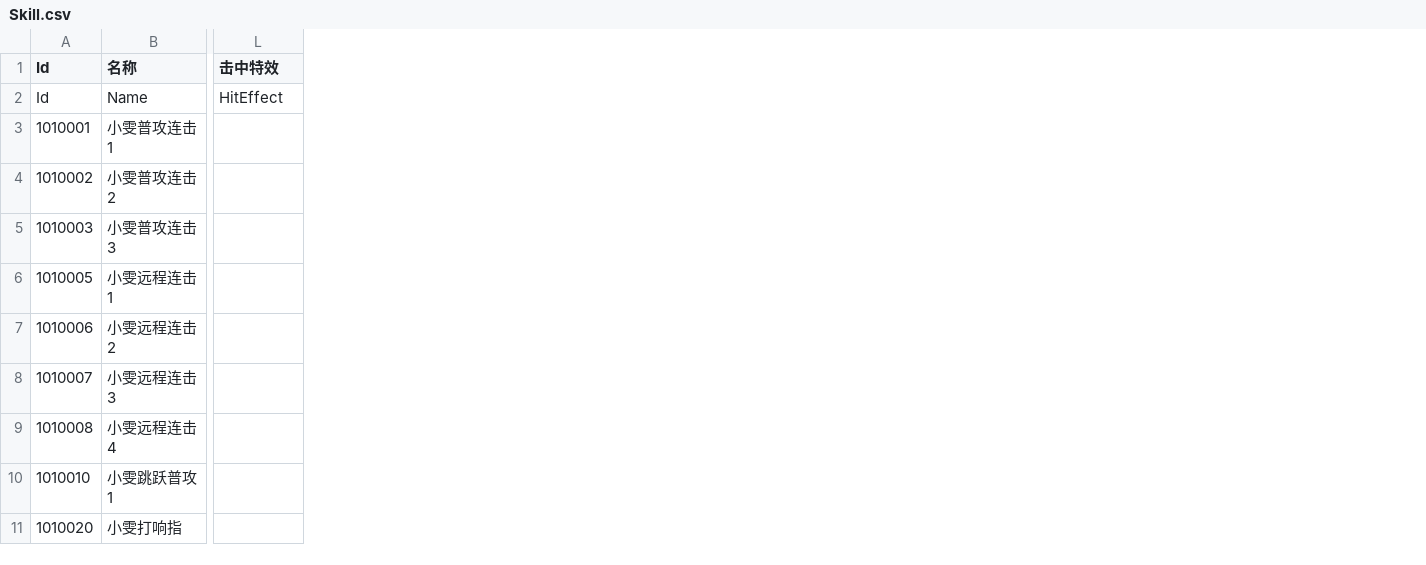
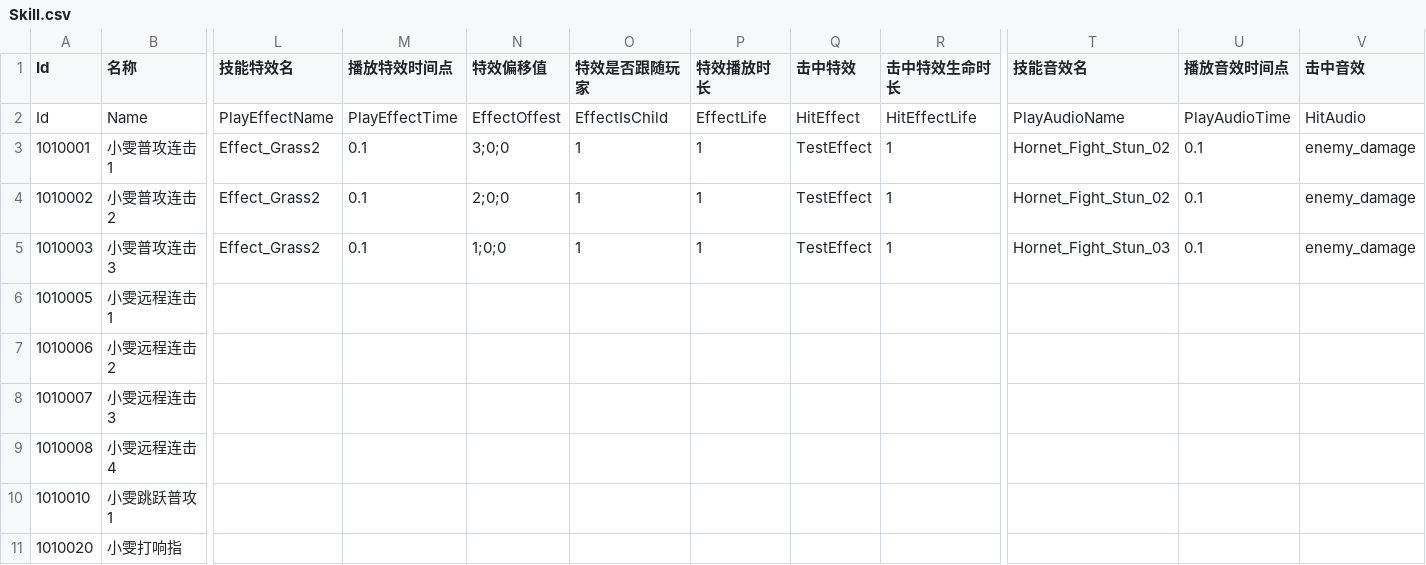
Before and after one commit to SHUNJIANBAO/FinalProject, a CSV file: Assets/Resources/Config/Skill.csv, drawn as a sheet; only a part is shown, gaps mark what is left out; addresses are those after the commit; the diff covers the shown part only; the diff names each change by its address in the sheet, - before the commit and + after, or states it on an @@ line.

```diff
--- a/Assets/Resources/Config/Skill.csv
+++ b/Assets/Resources/Config/Skill.csv
+column L (技能特效名), rows 2-5: PlayEffectName | Effect_Grass2 | Effect_Grass2 | Effect_Grass2
+column M (播放特效时间点), rows 2-5: PlayEffectTime | 0.1 | 0.1 | 0.1
+column N (特效偏移值), rows 2-5: EffectOffest | 3;0;0 | 2;0;0 | 1;0;0
+column O (特效是否跟随玩家), rows 2-5: EffectIsChild | 1 | 1 | 1
+column P (特效播放时长), rows 2-5: EffectLife | 1 | 1 | 1
+column R (击中特效生命时长), rows 2-5: HitEffectLife | 1 | 1 | 1
+column T (技能音效名), rows 2-5: PlayAudioName | Hornet_Fight_Stun_02 | Hornet_Fight_Stun_02 | Hornet_Fight_Stun_03
+column U (播放音效时间点), rows 2-5: PlayAudioTime | 0.1 | 0.1 | 0.1
+column V (击中音效), rows 2-5: HitAudio | enemy_damage | enemy_damage | enemy_damage
-Q3:Q5 (击中特效): (empty)
+Q3:Q5 (击中特效): TestEffect
```
Also changed, not shown: 3 edited cells elsewhere in this file, 9 other files.
